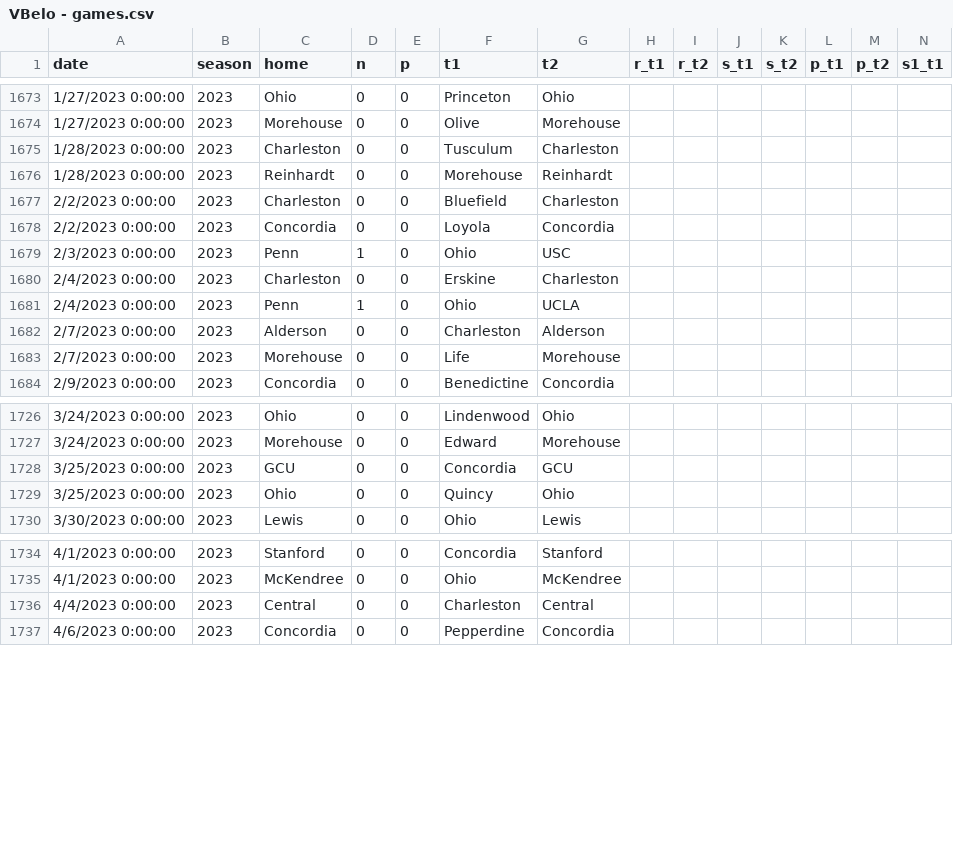
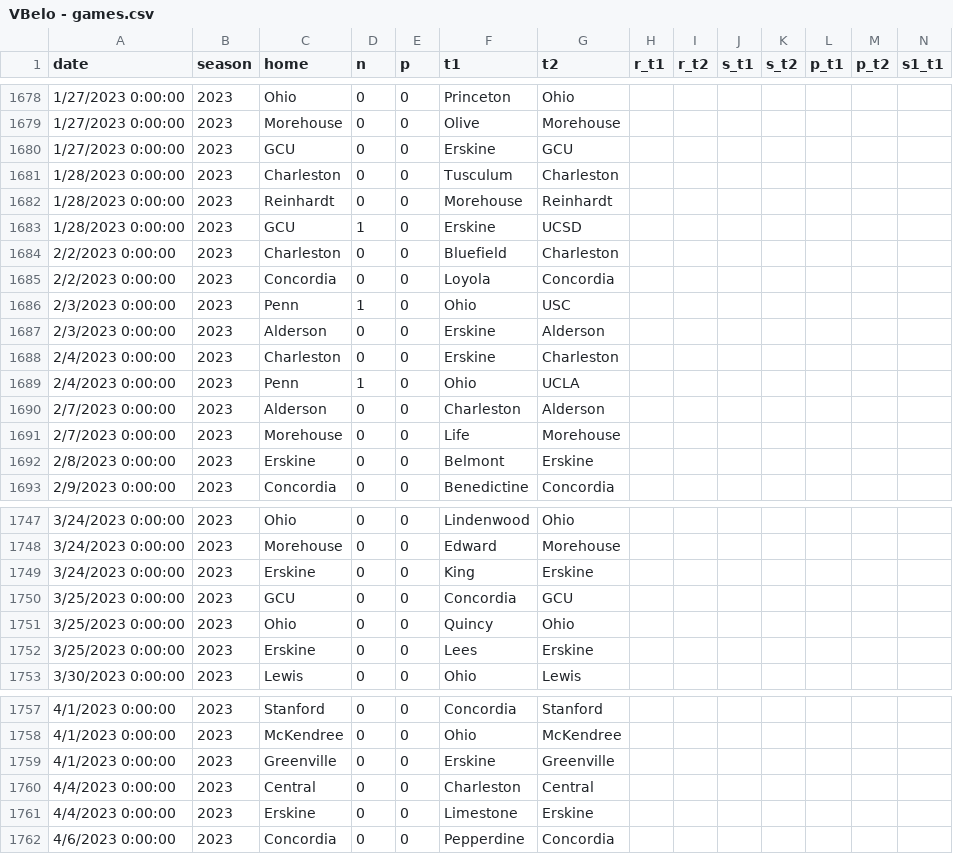
Before and after one commit to tjbreshears/VBelo, a CSV file: inputs/VBelo - games.csv, drawn as a sheet; only a part is shown, gaps mark what is left out; rows hold the shown columns only; the diff covers the shown part only; the diff names each change by its address in the sheet, - before the commit and + after, or states it on an @@ line.

Commit message:
More Maches
Erskine

```diff
--- a/inputs/VBelo - games.csv
+++ b/inputs/VBelo - games.csv
+row 1680: 1/27/2023 0:00:00 | 2023 | GCU | 0 | 0 | Erskine | GCU
+row 1683: 1/28/2023 0:00:00 | 2023 | GCU | 1 | 0 | Erskine | UCSD
+row 1687: 2/3/2023 0:00:00 | 2023 | Alderson | 0 | 0 | Erskine | Alderson
+row 1692: 2/8/2023 0:00:00 | 2023 | Erskine | 0 | 0 | Belmont | Erskine
+row 1749: 3/24/2023 0:00:00 | 2023 | Erskine | 0 | 0 | King | Erskine
+row 1752: 3/25/2023 0:00:00 | 2023 | Erskine | 0 | 0 | Lees | Erskine
+row 1759: 4/1/2023 0:00:00 | 2023 | Greenville | 0 | 0 | Erskine | Greenville
+row 1761: 4/4/2023 0:00:00 | 2023 | Erskine | 0 | 0 | Limestone | Erskine
```
Also changed, not shown: 18 added rows elsewhere in this file.
